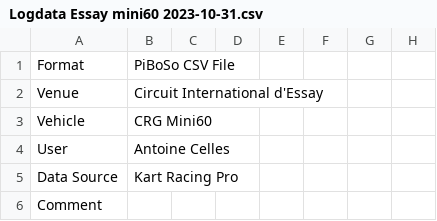
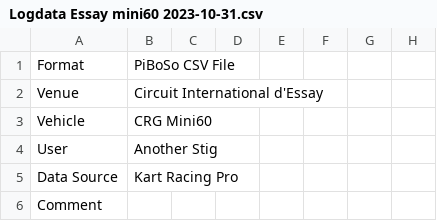
Before and after one commit to scls19fr/krp_python_telemetry, a CSV file: Logdata Essay mini60 2023-10-31.csv, drawn as a sheet; only a part is shown; the diff names each change by its address in the sheet, - before the commit and + after, or states it on an @@ line.

Commit message:
Update Logdata Essay mini60 2023-10-31.csv

```diff
--- a/Logdata Essay mini60 2023-10-31.csv
+++ b/Logdata Essay mini60 2023-10-31.csv
-B4: Antoine Celles
+B4: Another Stig
```
